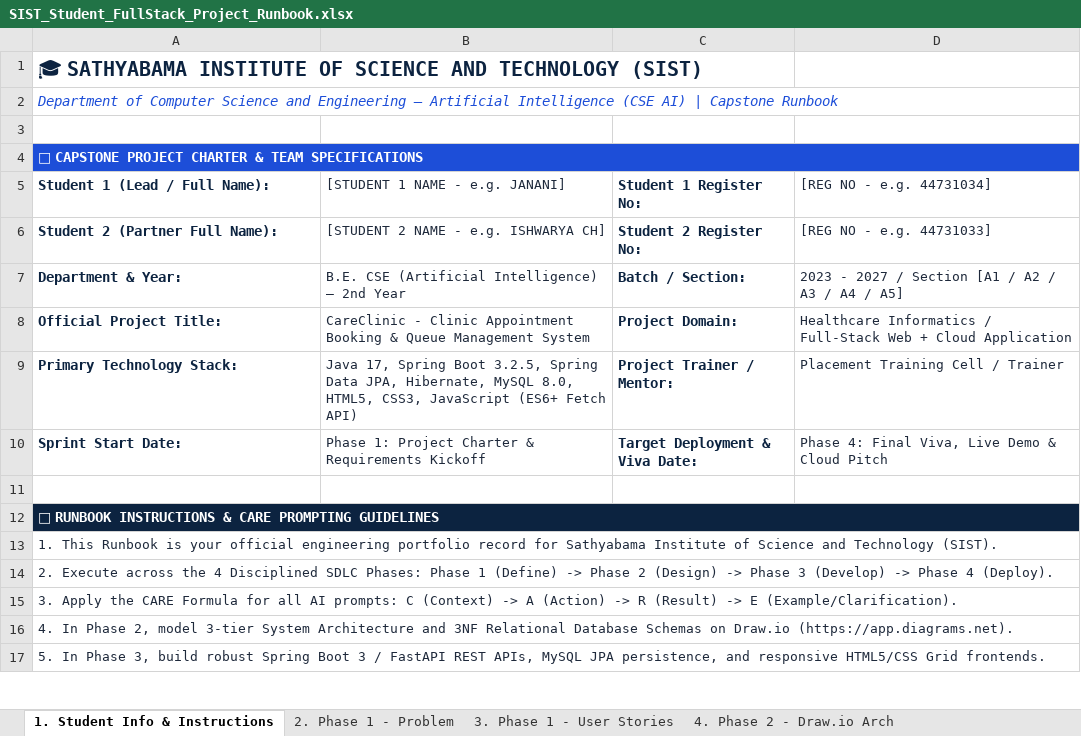
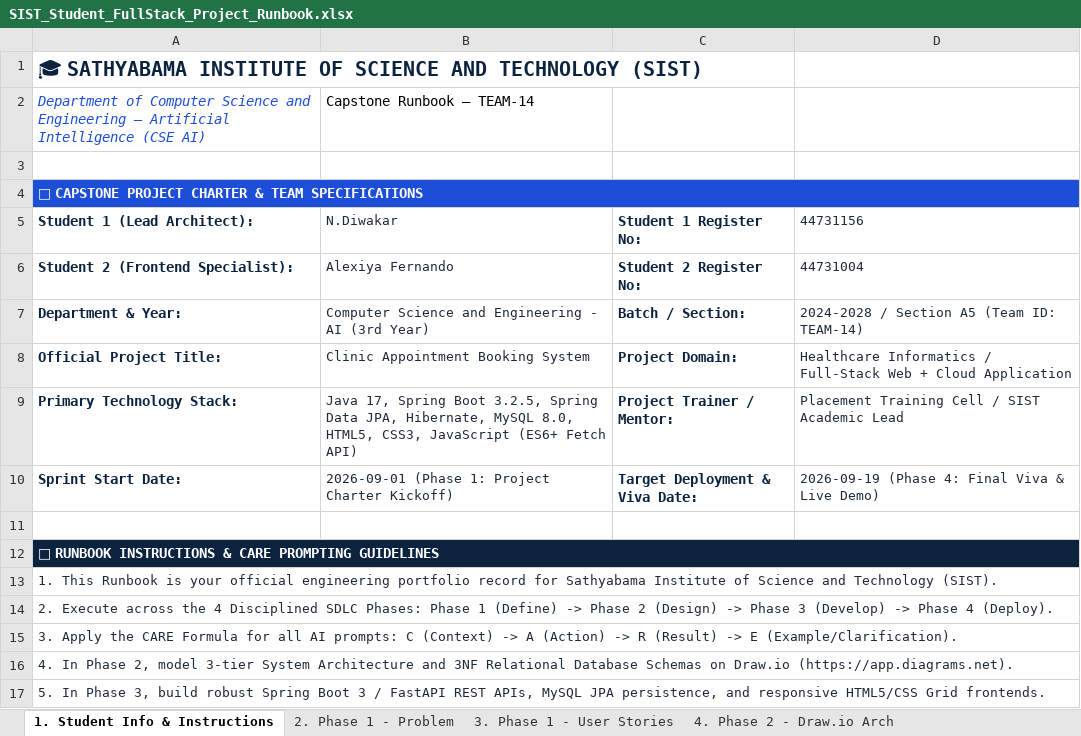
Before and after one commit to Diwakar24281/clinic-appointment-system, an Excel workbook: src/main/resources/static/SIST_Student_FullStack_Project_Runbook.xlsx, sheet 1. Student Info & Instructions, drawn as a sheet; only a part is shown; values as stored, in another font and other column widths than the file's, no borders; removed rows and columns are numbered as before the commit, all else as after; the diff names each change by its address in the sheet, - before the commit and + after, or states it on an @@ line.

Commit message:
Update full 12-sheet Student Project Runbook with complete academic and technical data

```diff
--- a/src/main/resources/static/SIST_Student_FullStack_Project_Runbook.xlsx (sheet 1. Student Info & Instructions)
+++ b/src/main/resources/static/SIST_Student_FullStack_Project_Runbook.xlsx (sheet 1. Student Info & Instructions)
-row 2: Department of Computer Science and Engineering — Artificial Intelligence (CSE AI) | Capstone Runbook
+row 2: Department of Computer Science and Engineering — Artificial Intelligence (CSE AI) | Capstone Runbook — TEAM-14
-row 5: Student 1 (Lead / Full Name): | [STUDENT 1 NAME - e.g. JANANI] | Student 1 Register No: | [REG NO - e.g. 44731034]
-row 6: Student 2 (Partner Full Name): | [STUDENT 2 NAME - e.g. ISHWARYA CH] | Student 2 Register No: | [REG NO - e.g. 44731033]
+row 5: Student 1 (Lead Architect): | N.Diwakar | Student 1 Register No: | 44731156
+row 6: Student 2 (Frontend Specialist): | Alexiya Fernando | Student 2 Register No: | 44731004
-B7: B.E. CSE (Artificial Intelligence) — 2nd Year
+B7: Computer Science and Engineering - AI (3rd Year)
-D7: 2023 - 2027 / Section [A1 / A2 / A3 / A4 / A5]
+D7: 2024-2028 / Section A5 (Team ID: TEAM-14)
-B8: CareClinic - Clinic Appointment Booking & Queue Management System
+B8: Clinic Appointment Booking System
-D9: Placement Training Cell / Trainer
+D9: Placement Training Cell / SIST Academic Lead
-B10: Phase 1: Project Charter & Requirements Kickoff
+B10: 2026-09-01 (Phase 1: Project Charter Kickoff)
-D10: Phase 4: Final Viva, Live Demo & Cloud Pitch
+D10: 2026-09-19 (Phase 4: Final Viva & Live Demo)
```
Also changed, not shown: sheet 5. Phase 2 - Database Schema, sheet 6. Phase 2 - REST API Specs, sheet 12. Phase 4 - Cloud & Pitch, sheet 4. Phase 2 - Draw.io Arch, sheet 7. Phase 3 - AI Tools Log, sheet 2. Phase 1 - Problem, 5 more sheets, SIST_Student_FullStack_Project_Runbook.xlsx, 2 other files.
